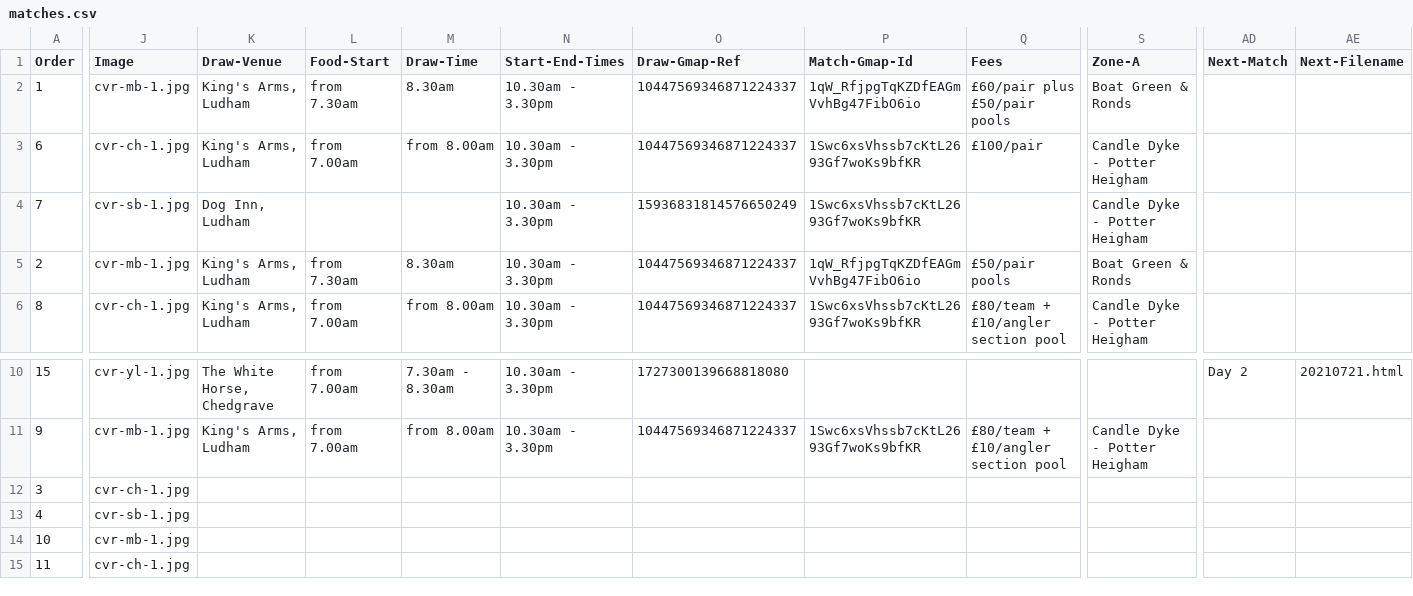
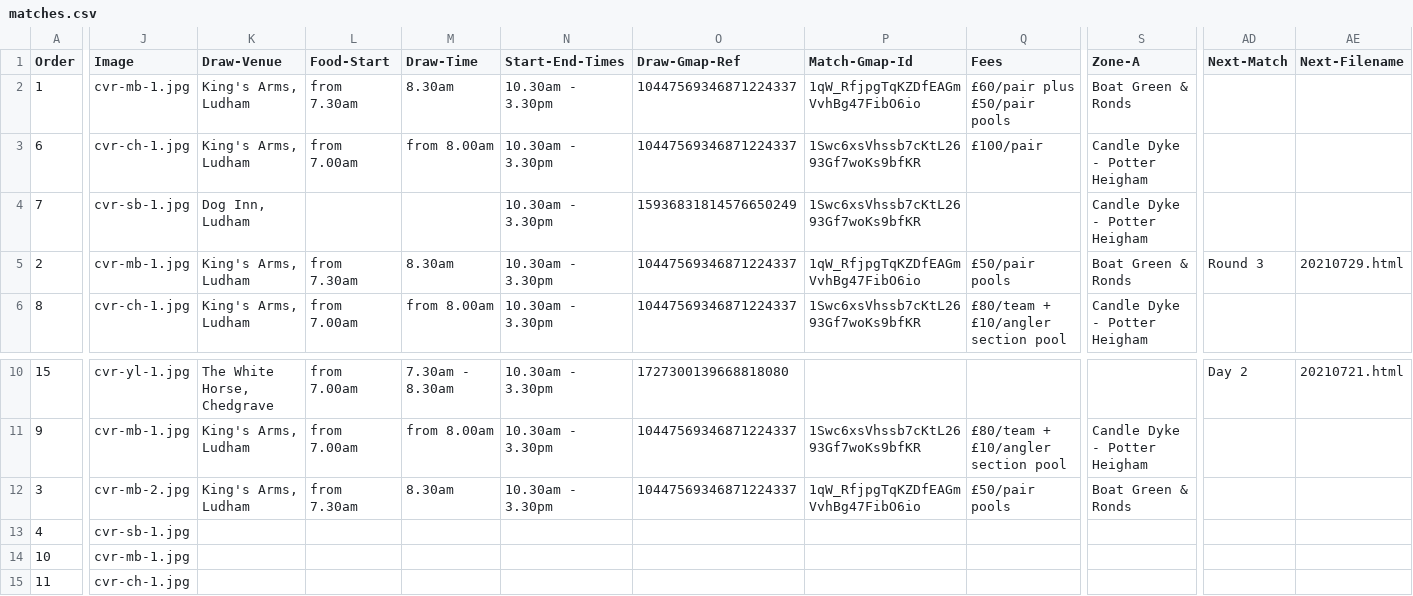
Before and after one commit to ndaa-developer/ndaa-release-two, a CSV file: _data/matches.csv, drawn as a sheet; only a part is shown, gaps mark what is left out; the diff covers the shown part only; the diff names each change by its address in the sheet, - before the commit and + after, or states it on an @@ line.

Commit message:
stick col 1 results table, add Pairs R3

```diff
--- a/_data/matches.csv
+++ b/_data/matches.csv
-AD5 (Next-Match): (empty)
+AD5 (Next-Match): Round 3
-AE5 (Next-Filename): (empty)
+AE5 (Next-Filename): 20210729.html
-J12 (Image): cvr-ch-1.jpg
+J12 (Image): cvr-mb-2.jpg
-K12 (Draw-Venue): (empty)
+K12 (Draw-Venue): King's Arms, Ludham
-L12 (Food-Start): (empty)
+L12 (Food-Start): from 7.30am
-M12 (Draw-Time): (empty)
+M12 (Draw-Time): 8.30am
-N12 (Start-End-Times): (empty)
+N12 (Start-End-Times): 10.30am - 3.30pm
-O12 (Draw-Gmap-Ref): (empty)
+O12 (Draw-Gmap-Ref): 10447569346871224337
-P12 (Match-Gmap-Id): (empty)
+P12 (Match-Gmap-Id): 1qW_RfjpgTqKZDfEAGmVvhBg47FibO6io
-Q12 (Fees): (empty)
+Q12 (Fees): £50/pair pools
-S12 (Zone-A): (empty)
+S12 (Zone-A): Boat Green & Ronds
```
Also changed, not shown: 6 edited cells elsewhere in this file, 14 other files.
